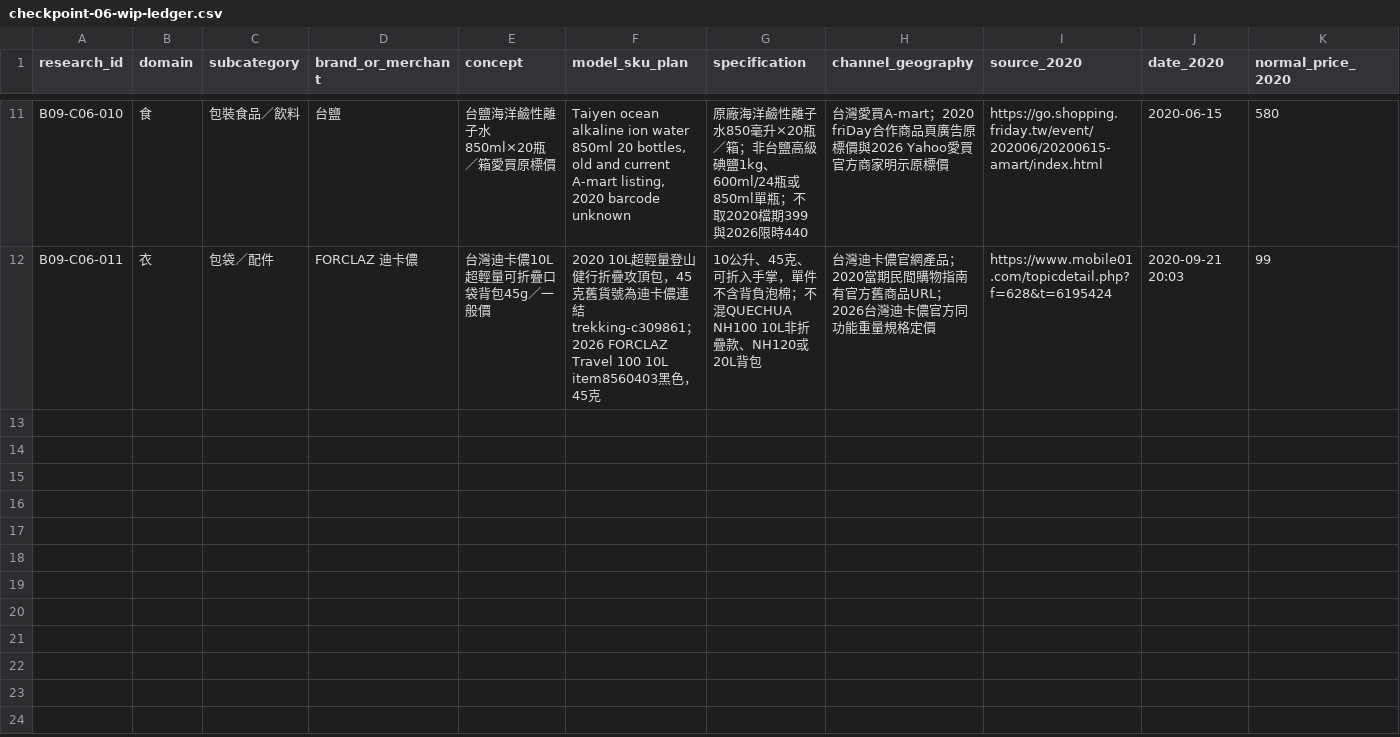
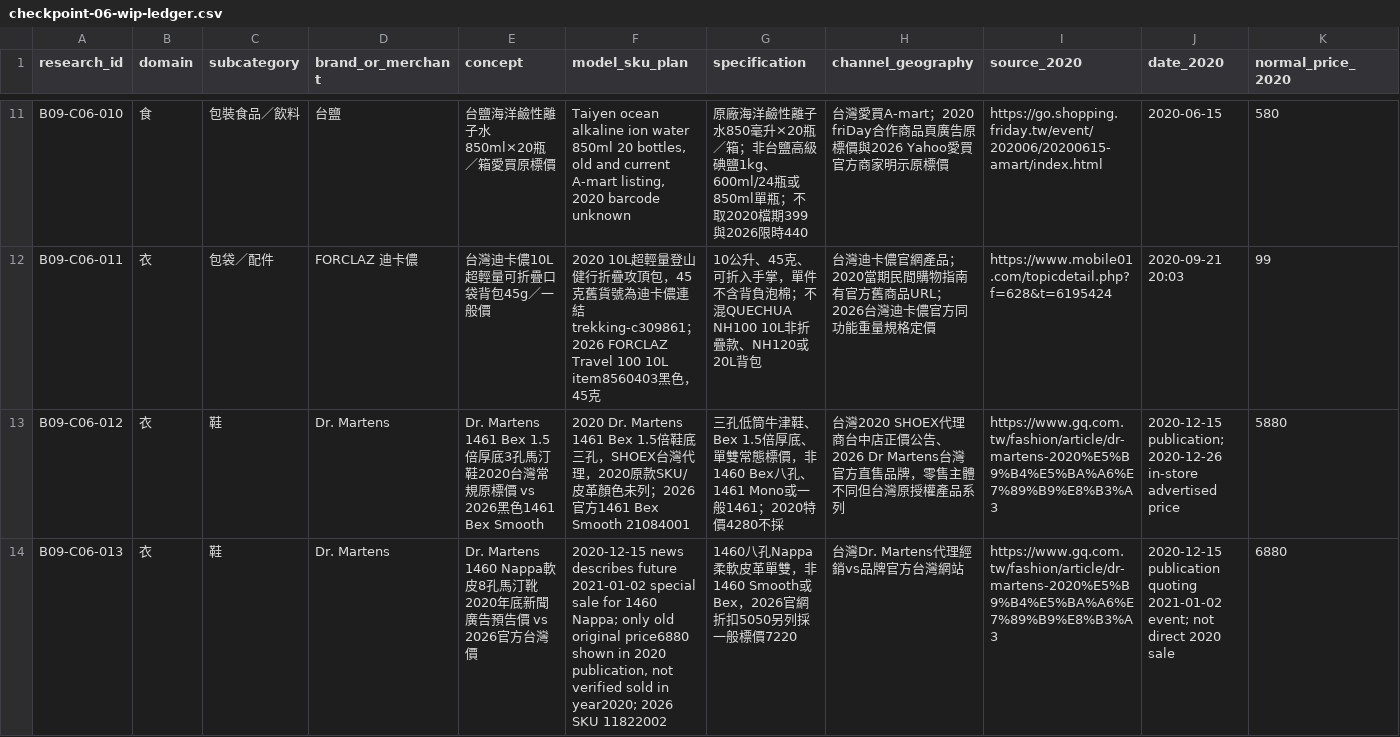
Before and after one commit to aitest00898/HO600-Taiwan-Private-Price-Basket, a CSV file: research/batch-09/checkpoint-06-wip-ledger.csv, drawn as a sheet; only a part is shown, gaps mark what is left out; rows hold the shown columns only; the diff names each change by its address in the sheet, - before the commit and + after, or states it on an @@ line.

Commit message:
research(ho600): add independently dated 2020 Dr Martens 1461 Bex normal-price lineage and hold 1460 Nappa

```diff
--- a/research/batch-09/checkpoint-06-wip-ledger.csv
+++ b/research/batch-09/checkpoint-06-wip-ledger.csv
+row 13: B09-C06-012 | 衣 | 鞋 | Dr. Martens | Dr. Martens 1461 Bex 1.5倍厚底3孔馬汀鞋2020台灣常規原標價 vs 2026黑色1461 Bex Smooth | 2020 Dr. Martens 1461 Bex 1.5倍鞋底三孔，SHOEX台灣代理，2020原款SKU/皮革顏色未列；2026官方1461 Bex Smooth 21084001 | 三孔低筒牛津鞋、Bex 1.5倍厚底、單雙常態標價，非1460 Bex八孔、1461 Mono或一般1461；2020特價4280不採 | 台灣2020 SHOEX代理商台中店正價公告、2026 Dr Martens台灣官方直售品牌，零售主體不同但台灣原授權產品系列 | https://www.gq.com.tw/fashion/article/dr-martens-2020%E5%B9%B4%E5%BA%A6%E7%89%B9%E8%B3%A3 | 2020-12-15 publication; 2020-12-26 in-store advertised price | 5880
+row 14: B09-C06-013 | 衣 | 鞋 | Dr. Martens | Dr. Martens 1460 Nappa軟皮8孔馬汀靴2020年底新聞廣告預告價 vs 2026官方台灣價 | 2020-12-15 news describes future 2021-01-02 special sale for 1460 Nappa; only old original price6880 shown in 2020 publication, not verified sold in year2020; 2026 SKU 11822002 | 1460八孔Nappa柔軟皮革單雙，非1460 Smooth或Bex，2026官網折扣5050另列採一般標價7220 | 台灣Dr. Martens代理經銷vs品牌官方台灣網站 | https://www.gq.com.tw/fashion/article/dr-martens-2020%E5%B9%B4%E5%BA%A6%E7%89%B9%E8%B3%A3 | 2020-12-15 publication quoting 2021-01-02 event; not direct 2020 sale | 6880
```
